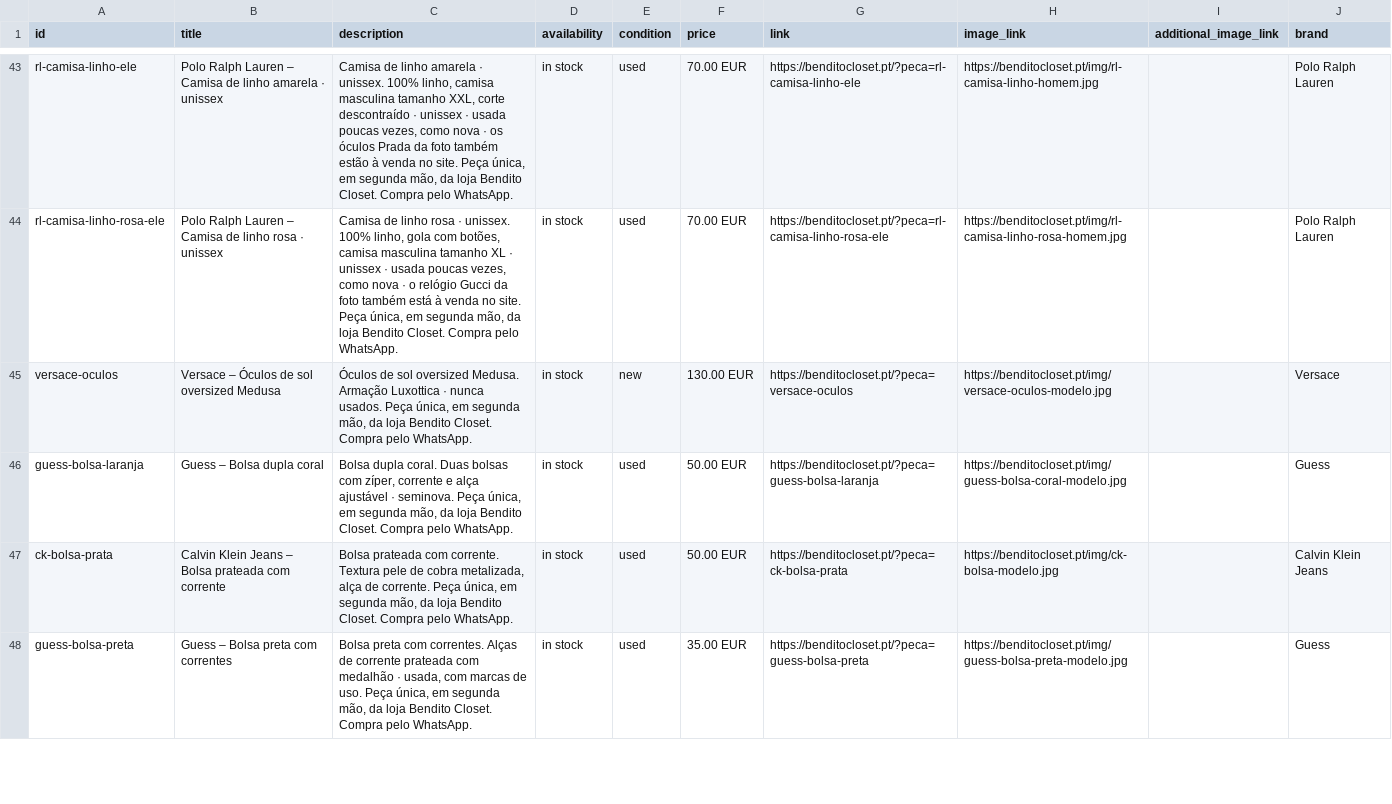
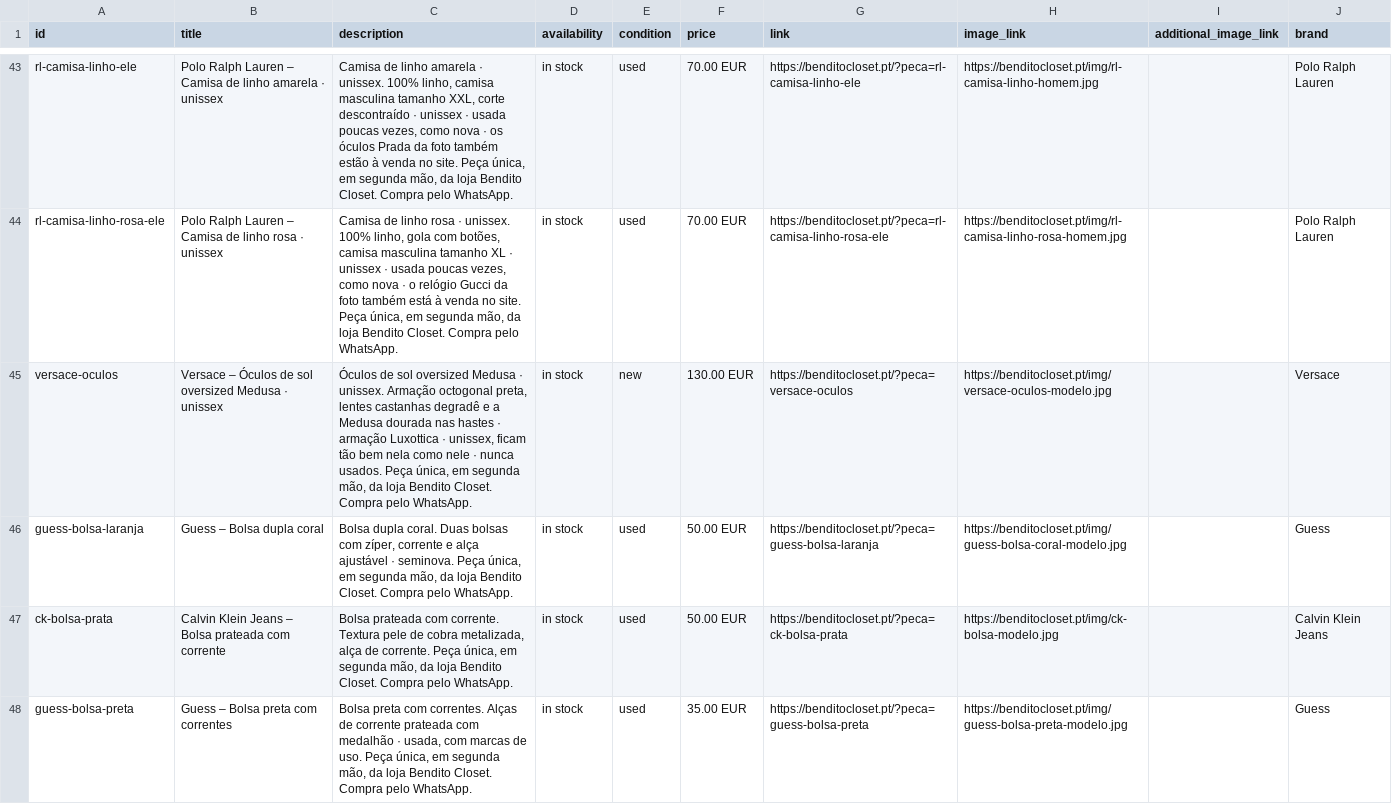
Before and after one commit to benditocloset/benditocloset.github.io, a CSV file: catalogo.csv, drawn as a sheet; only a part is shown, gaps mark what is left out.

```diff
--- a/catalogo.csv
+++ b/catalogo.csv
@@ -44,3 +44,3 @@ id,title,description,availability,condition,price,link,image_link,additional_ima
 "rl-camisa-linho-rosa-ele","Polo Ralph Lauren – Camisa de linho rosa · unissex","Camisa de linho rosa · unissex. 100% linho, gola com botões, camisa masculina tamanho XL · unissex · usada poucas vezes, como nova · o relógio Gucci da foto também está à venda no site. Peça única, em segunda mão, da loja Bendito Closet. Compra pelo WhatsApp.","in stock","used","70.00 EUR","https://benditocloset.pt/?peca=rl-camisa-linho-rosa-ele","https://benditocloset.pt/img/rl-camisa-linho-rosa-homem.jpg","","Polo Ralph Lauren"
-"versace-oculos","Versace – Óculos de sol oversized Medusa","Óculos de sol oversized Medusa. Armação Luxottica · nunca usados. Peça única, em segunda mão, da loja Bendito Closet. Compra pelo WhatsApp.","in stock","new","130.00 EUR","https://benditocloset.pt/?peca=versace-oculos","https://benditocloset.pt/img/versace-oculos-modelo.jpg","","Versace"
+"versace-oculos","Versace – Óculos de sol oversized Medusa · unissex","Óculos de sol oversized Medusa · unissex. Armação octogonal preta, lentes castanhas degradê e a Medusa dourada nas hastes · armação Luxottica · unissex, ficam tão bem nela como nele · nunca usados. Peça única, em segunda mão, da loja Bendito Closet. Compra pelo WhatsApp.","in stock","new","130.00 EUR","https://benditocloset.pt/?peca=versace-oculos","https://benditocloset.pt/img/versace-oculos-modelo.jpg","","Versace"
 "guess-bolsa-laranja","Guess – Bolsa dupla coral","Bolsa dupla coral. Duas bolsas com zíper, corrente e alça ajustável · seminova. Peça única, em segunda mão, da loja Bendito Closet. Compra pelo WhatsApp.","in stock","used","50.00 EUR","https://benditocloset.pt/?peca=guess-bolsa-laranja","https://benditocloset.pt/img/guess-bolsa-coral-modelo.jpg","","Guess"
```
Also changed, not shown: 2 other files.
